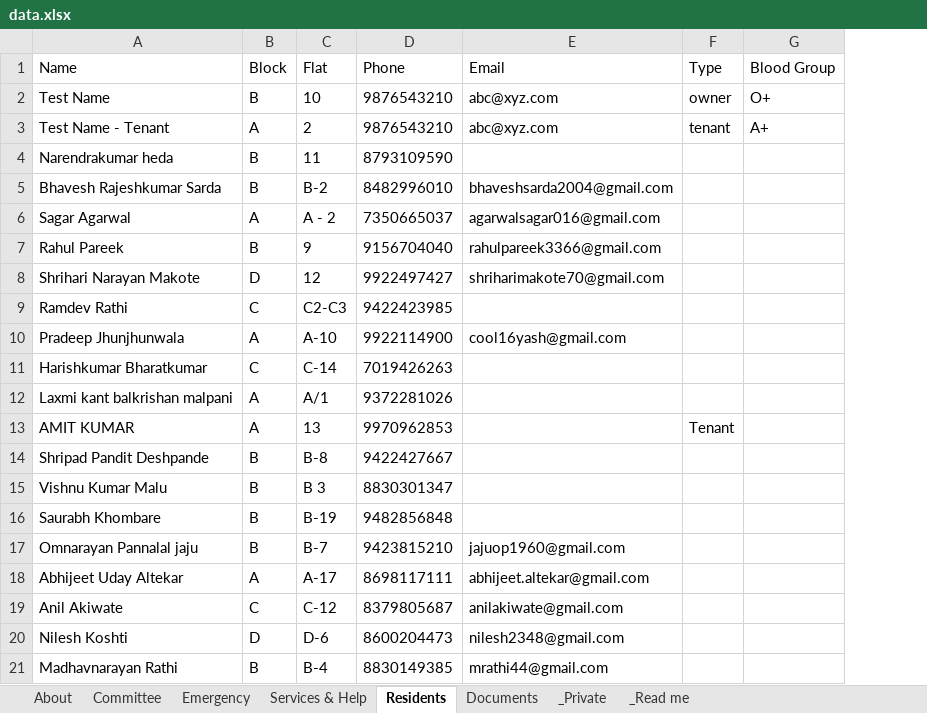
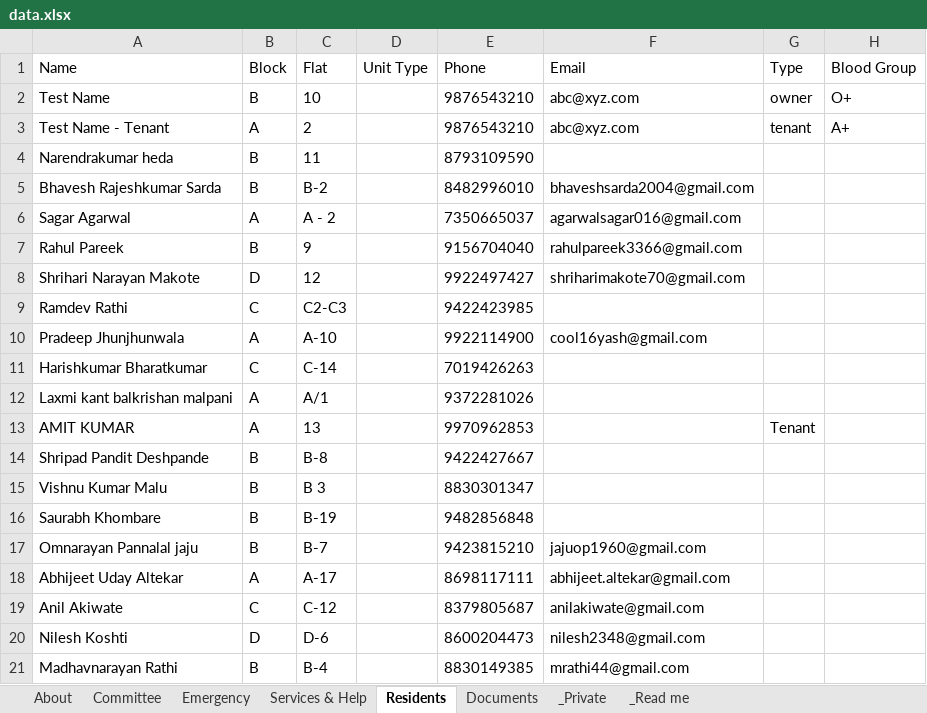
Before and after one commit to hedaprateek/People-Information, an Excel workbook: data.xlsx, sheet Residents, drawn as a sheet; only a part is shown; values as stored, in another font and other column widths than the file's, no borders; the diff names each change by its address in the sheet, - before the commit and + after, or states it on an @@ line.

```diff
--- a/data.xlsx (sheet Residents)
+++ b/data.xlsx (sheet Residents)
+column D (Unit Type), empty
```
Also changed, not shown: sheet _Read me, template/directory-template.xlsx, 7 other files.
